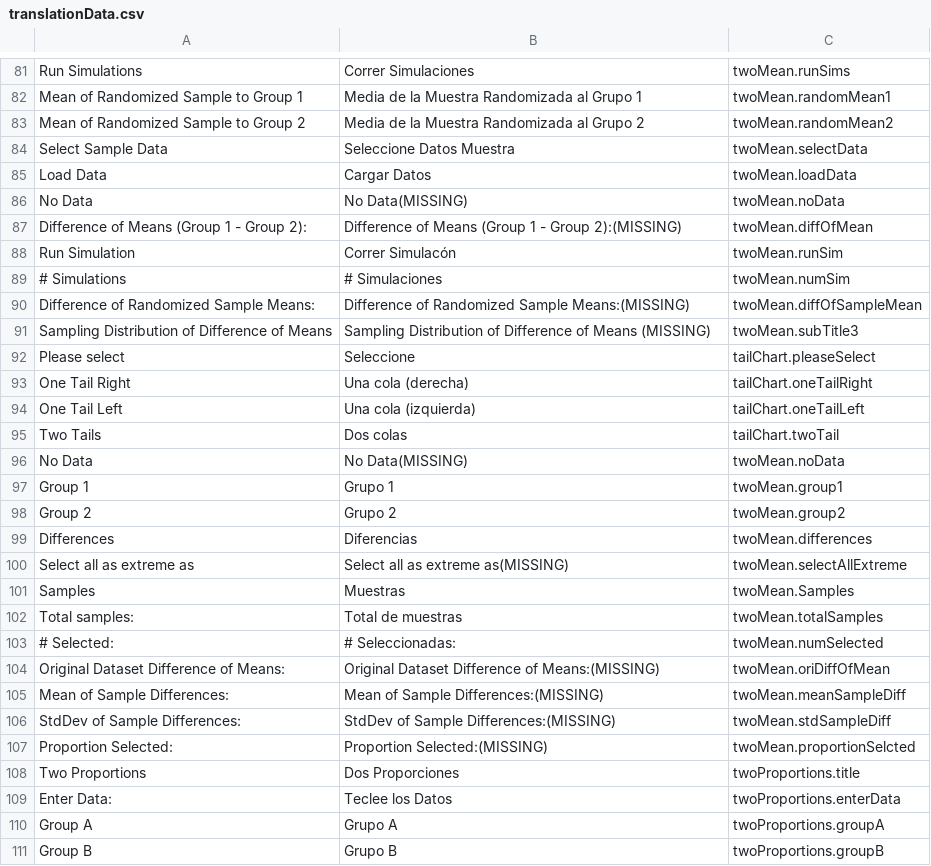
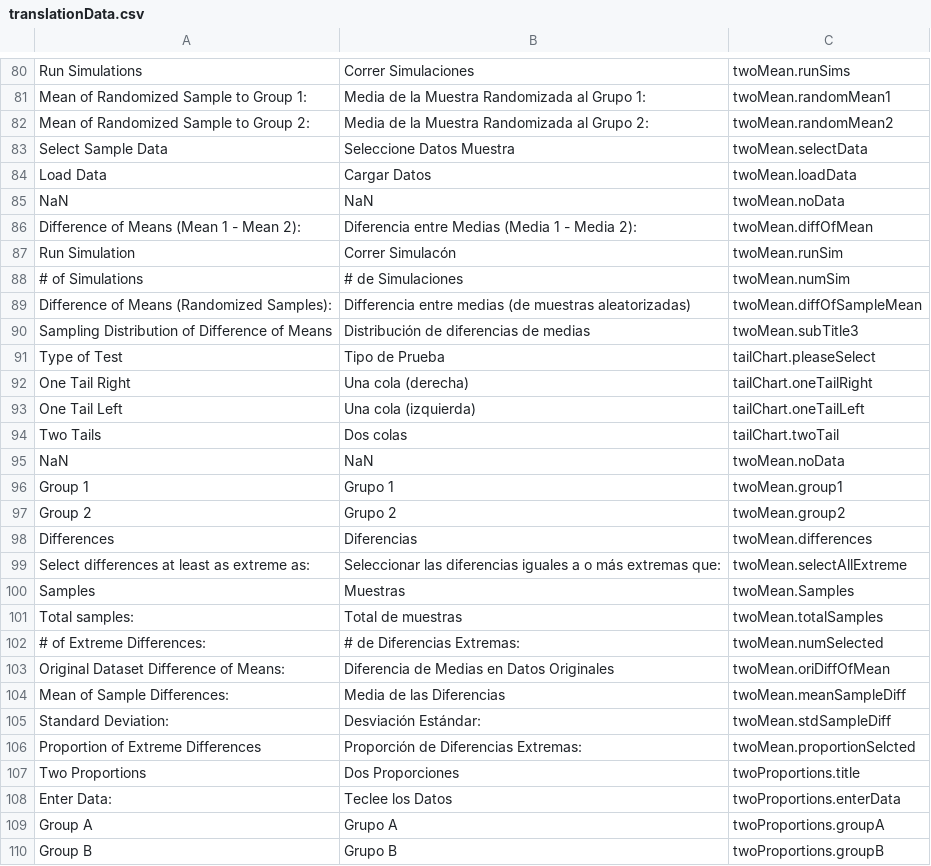
Before and after one commit to csus190teamtbd/SeniorProject, a CSV file: src/translationSource/translationData.csv, drawn as a sheet; only a part is shown, gaps mark what is left out; addresses are those after the commit; the diff covers the shown part only; the diff names each change by its address in the sheet, - before the commit and + after, or states it on an @@ line.

```diff
--- a/src/translationSource/translationData.csv
+++ b/src/translationSource/translationData.csv
-A81: Mean of Randomized Sample to Group 1
+A81: Mean of Randomized Sample to Group 1:
-B81: Media de la Muestra Randomizada al Grupo 1
+B81: Media de la Muestra Randomizada al Grupo 1:
-A82: Mean of Randomized Sample to Group 2
+A82: Mean of Randomized Sample to Group 2:
-B82: Media de la Muestra Randomizada al Grupo 2
+B82: Media de la Muestra Randomizada al Grupo 2:
-A85: No Data
+A85: NaN
-B85: No Data(MISSING)
+B85: NaN
-A86: Difference of Means (Group 1 - Group 2):
+A86: Difference of Means (Mean 1 - Mean 2):
-B86: Difference of Means (Group 1 - Group 2):(MISSING)
+B86: Diferencia entre Medias (Media 1 - Media 2):
-A88: # Simulations
+A88: # of Simulations
-B88: # Simulaciones
+B88: # de Simulaciones
-A89: Difference of Randomized Sample Means:
+A89: Difference of Means (Randomized Samples):
-B89: Difference of Randomized Sample Means:(MISSING)
+B89: Differencia entre medias (de muestras aleatorizadas)
-B90: Sampling Distribution of Difference of Means (MISSING)
+B90: Distribución de diferencias de medias
-A91: Please select
+A91: Type of Test
-B91: Seleccione
+B91: Tipo de Prueba
-A95: No Data
+A95: NaN
-B95: No Data(MISSING)
+B95: NaN
-A99: Select all as extreme as
+A99: Select differences at least as extreme as:
-B99: Select all as extreme as(MISSING)
+B99: Seleccionar las diferencias iguales a o más extremas que:
-A102: # Selected:
+A102: # of Extreme Differences:
-B102: # Seleccionadas:
+B102: # de Diferencias Extremas:
-B103: Original Dataset Difference of Means:(MISSING)
+B103: Diferencia de Medias en Datos Originales
-B104: Mean of Sample Differences:(MISSING)
+B104: Media de las Diferencias
-A105: StdDev of Sample Differences:
+A105: Standard Deviation:
-B105: StdDev of Sample Differences:(MISSING)
+B105: Desviación Estándar:
-A106: Proportion Selected:
+A106: Proportion of Extreme Differences
-B106: Proportion Selected:(MISSING)
+B106: Proporción de Diferencias Extremas:
```
Also changed, not shown: 2 added rows, 1 removed row, 1 moved row and 62 edited cells elsewhere in this file, 8 other files.
